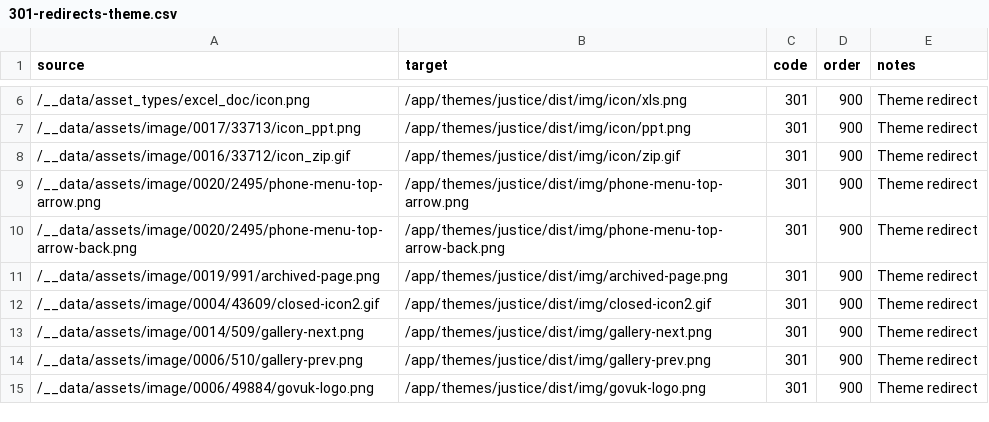
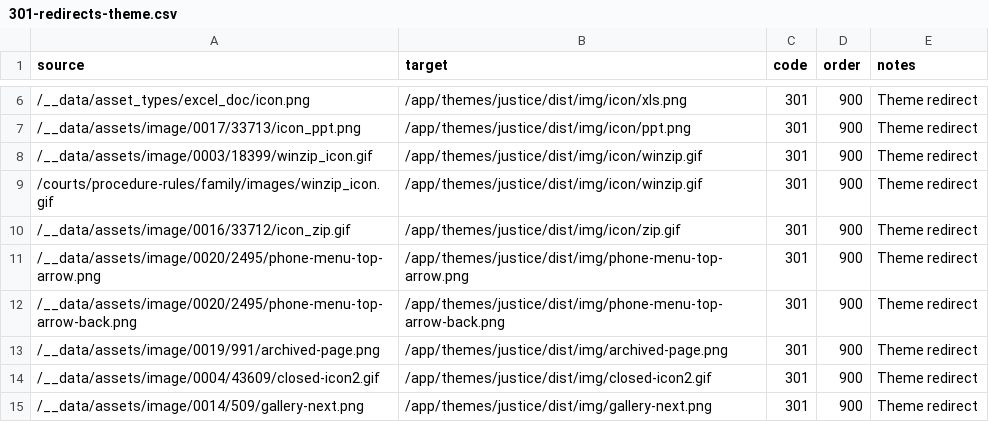
Before and after one commit to ministryofjustice/justice-gov-uk, a CSV file: public/app/themes/justice/301-redirects-theme.csv, drawn as a sheet; only a part is shown, gaps mark what is left out; the shorter side is filled out with more unchanged rows.

Commit message:
Add winzip icon to theme assets, with redirect.

```diff
--- a/public/app/themes/justice/301-redirects-theme.csv
+++ b/public/app/themes/justice/301-redirects-theme.csv
@@ -7,2 +7,4 @@ source,target,code,order,notes
 /__data/assets/image/0017/33713/icon_ppt.png,/app/themes/justice/dist/img/icon/ppt.png,301,900,Theme redirect
+/__data/assets/image/0003/18399/winzip_icon.gif,/app/themes/justice/dist/img/icon/winzip.gif,301,900,Theme redirect
+/courts/procedure-rules/family/images/winzip_icon.gif,/app/themes/justice/dist/img/icon/winzip.gif,301,900,Theme redirect
 /__data/assets/image/0016/33712/icon_zip.gif,/app/themes/justice/dist/img/icon/zip.gif,301,900,Theme redirect
```
Also changed, not shown: 1 other file.
